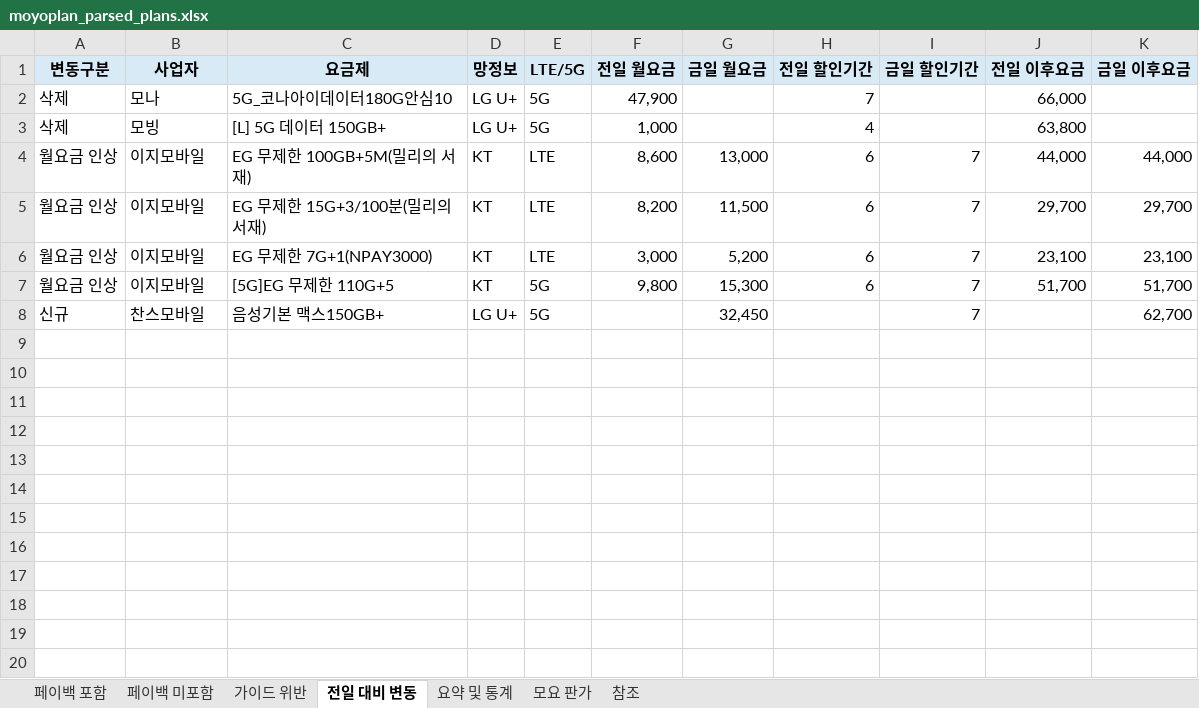
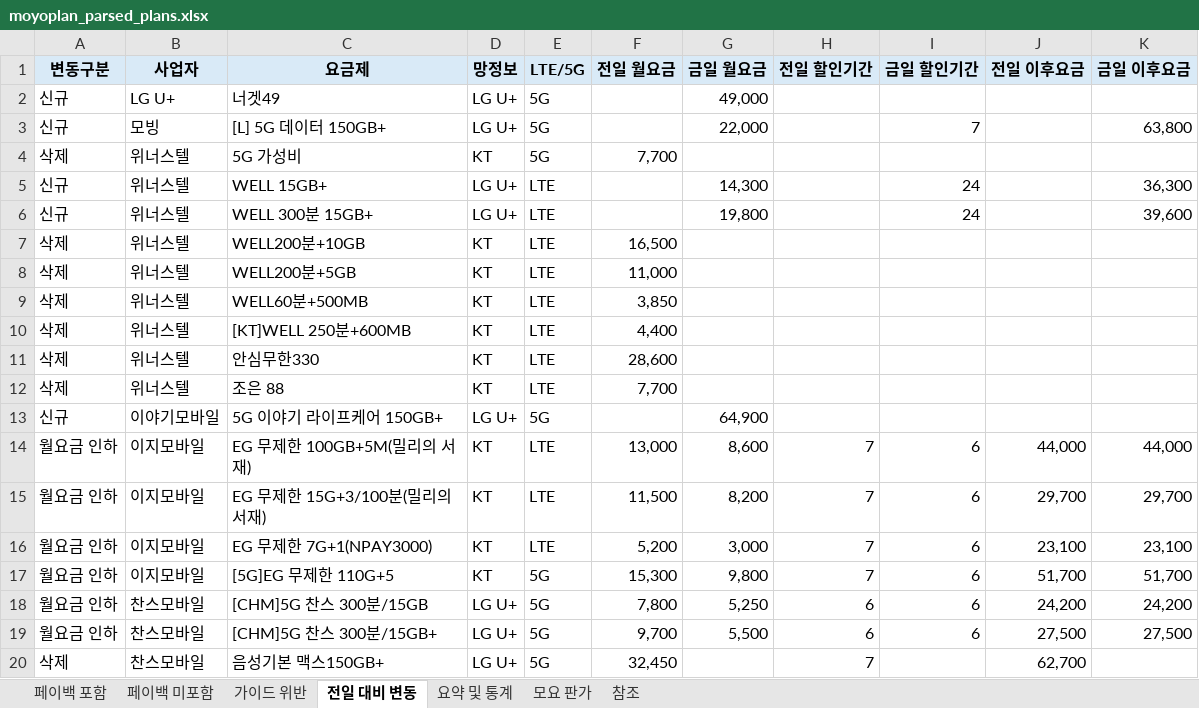
Before and after one commit to kjch444-sketchs/moyoplan-crawler, an Excel workbook: moyoplan_parsed_plans.xlsx, sheet 전일 대비 변동, drawn as a sheet; values as stored, in another font and other column widths than the file's, no borders; removed rows and columns are numbered as before the commit, all else as after; the diff names each change by its address in the sheet, - before the commit and + after, or states it on an @@ line.

```diff
--- a/moyoplan_parsed_plans.xlsx (sheet 전일 대비 변동)
+++ b/moyoplan_parsed_plans.xlsx (sheet 전일 대비 변동)
-row 2: 삭제 | 모나 | 5G_코나아이데이터180G안심10 | LG U+ | 5G | 47,900 |  | 7 |  | 66,000
+row 2: 신규 | LG U+ | 너겟49 | LG U+ | 5G |  | 49,000
-A3 (변동구분): 삭제
+A3 (변동구분): 신규
-F3 (전일 월요금): 1,000
+F3 (전일 월요금): (empty)
-G3 (금일 월요금): (empty)
+G3 (금일 월요금): 22,000
-H3 (전일 할인기간): 4
+H3 (전일 할인기간): (empty)
-I3 (금일 할인기간): (empty)
+I3 (금일 할인기간): 7
-J3 (전일 이후요금): 63,800
+J3 (전일 이후요금): (empty)
-K3 (금일 이후요금): (empty)
+K3 (금일 이후요금): 63,800
+row 4: 삭제 | 위너스텔 | 5G 가성비 | KT | 5G | 7,700
+row 5: 신규 | 위너스텔 | WELL 15GB+ | LG U+ | LTE |  | 14,300 |  | 24 |  | 36,300
+row 6: 신규 | 위너스텔 | WELL 300분 15GB+ | LG U+ | LTE |  | 19,800 |  | 24 |  | 39,600
+row 7: 삭제 | 위너스텔 | WELL200분+10GB | KT | LTE | 16,500
+row 8: 삭제 | 위너스텔 | WELL200분+5GB | KT | LTE | 11,000
+row 9: 삭제 | 위너스텔 | WELL60분+500MB | KT | LTE | 3,850
+row 10: 삭제 | 위너스텔 | [KT]WELL 250분+600MB | KT | LTE | 4,400
+row 11: 삭제 | 위너스텔 | 안심무한330 | KT | LTE | 28,600
+row 12: 삭제 | 위너스텔 | 조은 88 | KT | LTE | 7,700
+row 13: 신규 | 이야기모바일 | 5G 이야기 라이프케어 150GB+ | LG U+ | 5G |  | 64,900
-A14:A17 (변동구분): 월요금 인상
+A14:A17 (변동구분): 월요금 인하
-F14 (전일 월요금): 8,600
+F14 (전일 월요금): 13,000
-G14 (금일 월요금): 13,000
+G14 (금일 월요금): 8,600
-H14:H17 (전일 할인기간): 6
+H14:H17 (전일 할인기간): 7
-I14:I17 (금일 할인기간): 7
+I14:I17 (금일 할인기간): 6
-F15 (전일 월요금): 8,200
+F15 (전일 월요금): 11,500
-G15 (금일 월요금): 11,500
+G15 (금일 월요금): 8,200
-F16 (전일 월요금): 3,000
+F16 (전일 월요금): 5,200
-G16 (금일 월요금): 5,200
+G16 (금일 월요금): 3,000
-F17 (전일 월요금): 9,800
+F17 (전일 월요금): 15,300
-G17 (금일 월요금): 15,300
+G17 (금일 월요금): 9,800
+row 18: 월요금 인하 | 찬스모바일 | [CHM]5G 찬스 300분/15GB | LG U+ | 5G | 7,800 | 5,250 | 6 | 6 | 24,200 | 24,200
+row 19: 월요금 인하 | 찬스모바일 | [CHM]5G 찬스 300분/15GB+ | LG U+ | 5G | 9,700 | 5,500 | 6 | 6 | 27,500 | 27,500
-A20 (변동구분): 신규
+A20 (변동구분): 삭제
-F20 (전일 월요금): (empty)
+F20 (전일 월요금): 32,450
-G20 (금일 월요금): 32,450
+G20 (금일 월요금): (empty)
-H20 (전일 할인기간): (empty)
+H20 (전일 할인기간): 7
-I20 (금일 할인기간): 7
+I20 (금일 할인기간): (empty)
-J20 (전일 이후요금): (empty)
+J20 (전일 이후요금): 62,700
-K20 (금일 이후요금): 62,700
+K20 (금일 이후요금): (empty)
```
Also changed, not shown: sheet 페이백 포함, sheet 페이백 미포함, sheet 요약 및 통계, hidden cells.
